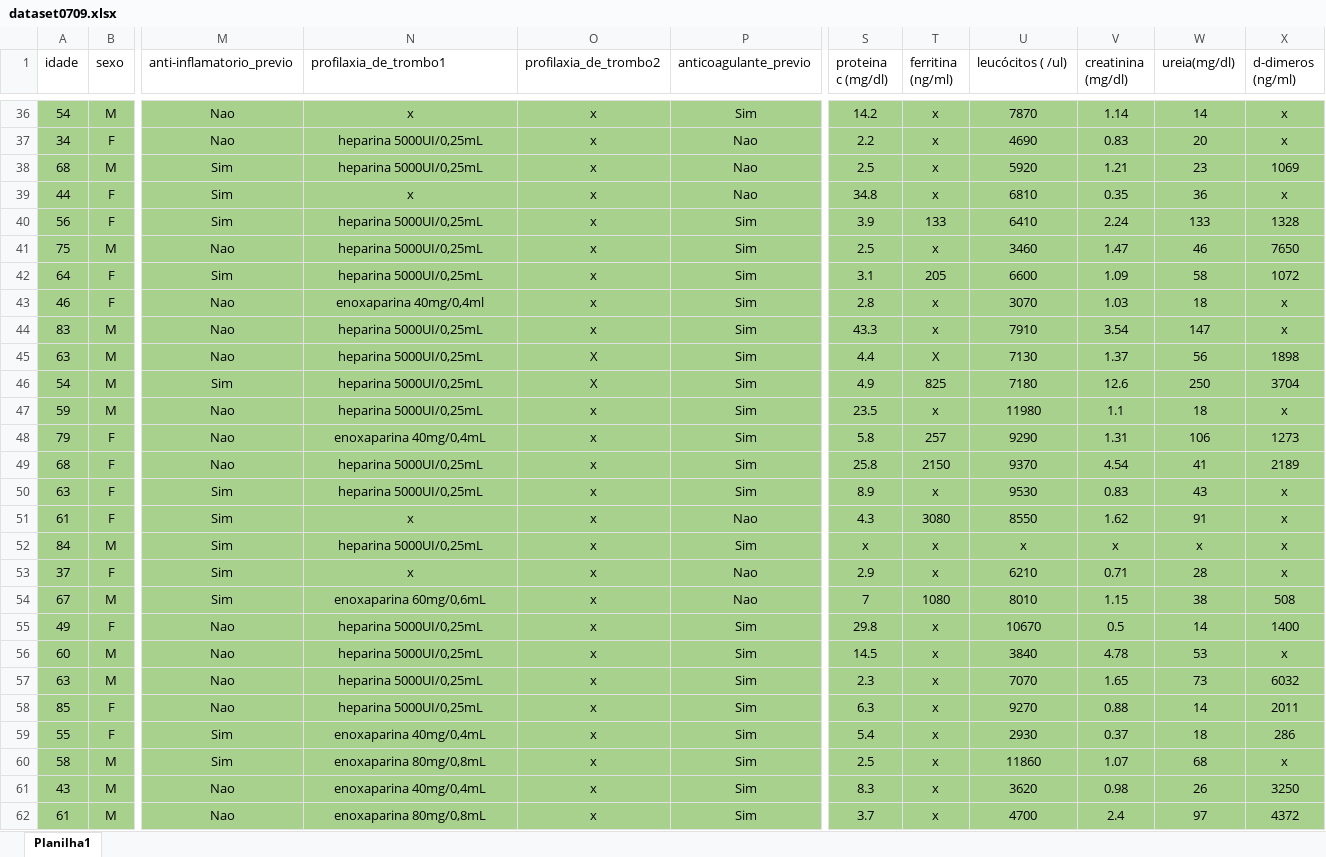
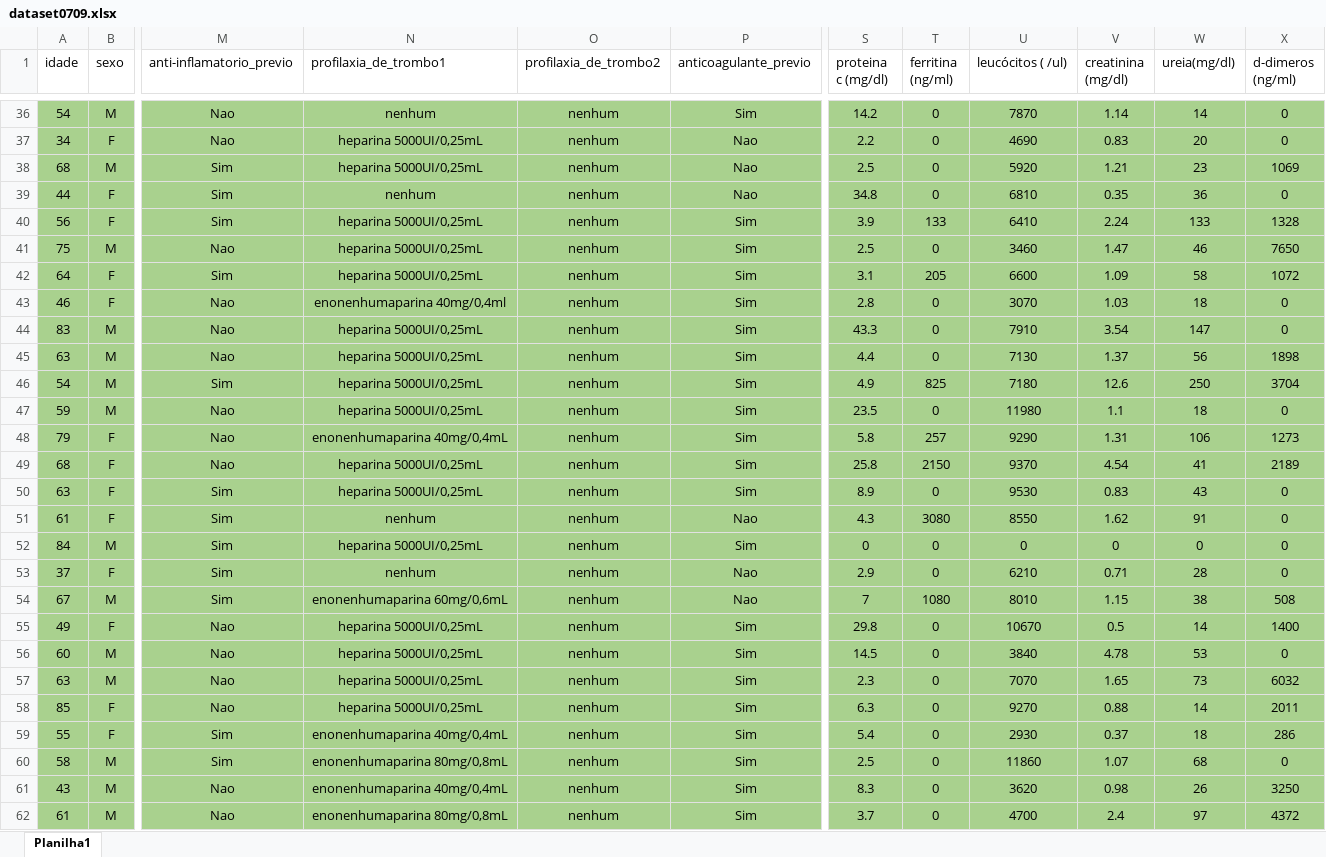
Before and after one commit to dantefleschpereira/ml_coviddata, an Excel workbook: dataset0709.xlsx, sheet Planilha1, drawn as a sheet; only a part is shown, gaps mark what is left out; values as stored, in another font and other column widths than the file's, no borders; the diff covers the shown part only; the diff names each change by its address in the sheet, - before the commit and + after, or states it on an @@ line.

```diff
--- a/dataset0709.xlsx (sheet Planilha1)
+++ b/dataset0709.xlsx (sheet Planilha1)
-N36 (profilaxia_de_trombo1): x
+N36 (profilaxia_de_trombo1): nenhum
-O36:O44 (profilaxia_de_trombo2): x
+O36:O44 (profilaxia_de_trombo2): nenhum
-T36:T39 (ferritina (ng/ml)): x
+T36:T39 (ferritina (ng/ml)): 0
-X36:X37 (d-dimeros (ng/ml)): x
+X36:X37 (d-dimeros (ng/ml)): 0
-N39 (profilaxia_de_trombo1): x
+N39 (profilaxia_de_trombo1): nenhum
-X39 (d-dimeros (ng/ml)): x
+X39 (d-dimeros (ng/ml)): 0
-T41 (ferritina (ng/ml)): x
+T41 (ferritina (ng/ml)): 0
-N43 (profilaxia_de_trombo1): enoxaparina 40mg/0,4ml
+N43 (profilaxia_de_trombo1): enonenhumaparina 40mg/0,4ml
-T43:T44 (ferritina (ng/ml)): x
+T43:T44 (ferritina (ng/ml)): 0
-X43:X44 (d-dimeros (ng/ml)): x
+X43:X44 (d-dimeros (ng/ml)): 0
-O45:O46 (profilaxia_de_trombo2): X
+O45:O46 (profilaxia_de_trombo2): nenhum
-T45 (ferritina (ng/ml)): X
+T45 (ferritina (ng/ml)): 0
-O47:O62 (profilaxia_de_trombo2): x
+O47:O62 (profilaxia_de_trombo2): nenhum
-T47 (ferritina (ng/ml)): x
+T47 (ferritina (ng/ml)): 0
-X47 (d-dimeros (ng/ml)): x
+X47 (d-dimeros (ng/ml)): 0
-N48 (profilaxia_de_trombo1): enoxaparina 40mg/0,4mL
+N48 (profilaxia_de_trombo1): enonenhumaparina 40mg/0,4mL
-T50 (ferritina (ng/ml)): x
+T50 (ferritina (ng/ml)): 0
-X50:X53 (d-dimeros (ng/ml)): x
+X50:X53 (d-dimeros (ng/ml)): 0
-N51 (profilaxia_de_trombo1): x
+N51 (profilaxia_de_trombo1): nenhum
-S52 (proteina c (mg/dl)): x
+S52 (proteina c (mg/dl)): 0
-T52:T53 (ferritina (ng/ml)): x
+T52:T53 (ferritina (ng/ml)): 0
-U52 (leucócitos ( /ul)): x
+U52 (leucócitos ( /ul)): 0
-V52 (creatinina (mg/dl)): x
+V52 (creatinina (mg/dl)): 0
-W52 (ureia(mg/dl)): x
+W52 (ureia(mg/dl)): 0
-N53 (profilaxia_de_trombo1): x
+N53 (profilaxia_de_trombo1): nenhum
-N54 (profilaxia_de_trombo1): enoxaparina 60mg/0,6mL
+N54 (profilaxia_de_trombo1): enonenhumaparina 60mg/0,6mL
-T55:T62 (ferritina (ng/ml)): x
+T55:T62 (ferritina (ng/ml)): 0
-X56 (d-dimeros (ng/ml)): x
+X56 (d-dimeros (ng/ml)): 0
-N59 (profilaxia_de_trombo1): enoxaparina 40mg/0,4mL
+N59 (profilaxia_de_trombo1): enonenhumaparina 40mg/0,4mL
-N60 (profilaxia_de_trombo1): enoxaparina 80mg/0,8mL
+N60 (profilaxia_de_trombo1): enonenhumaparina 80mg/0,8mL
-X60 (d-dimeros (ng/ml)): x
+X60 (d-dimeros (ng/ml)): 0
-N61 (profilaxia_de_trombo1): enoxaparina 40mg/0,4mL
+N61 (profilaxia_de_trombo1): enonenhumaparina 40mg/0,4mL
-N62 (profilaxia_de_trombo1): enoxaparina 80mg/0,8mL
+N62 (profilaxia_de_trombo1): enonenhumaparina 80mg/0,8mL
```
Also changed, not shown: 1342 edited cells elsewhere in this sheet, dataset01.xlsx, 4 other files.
